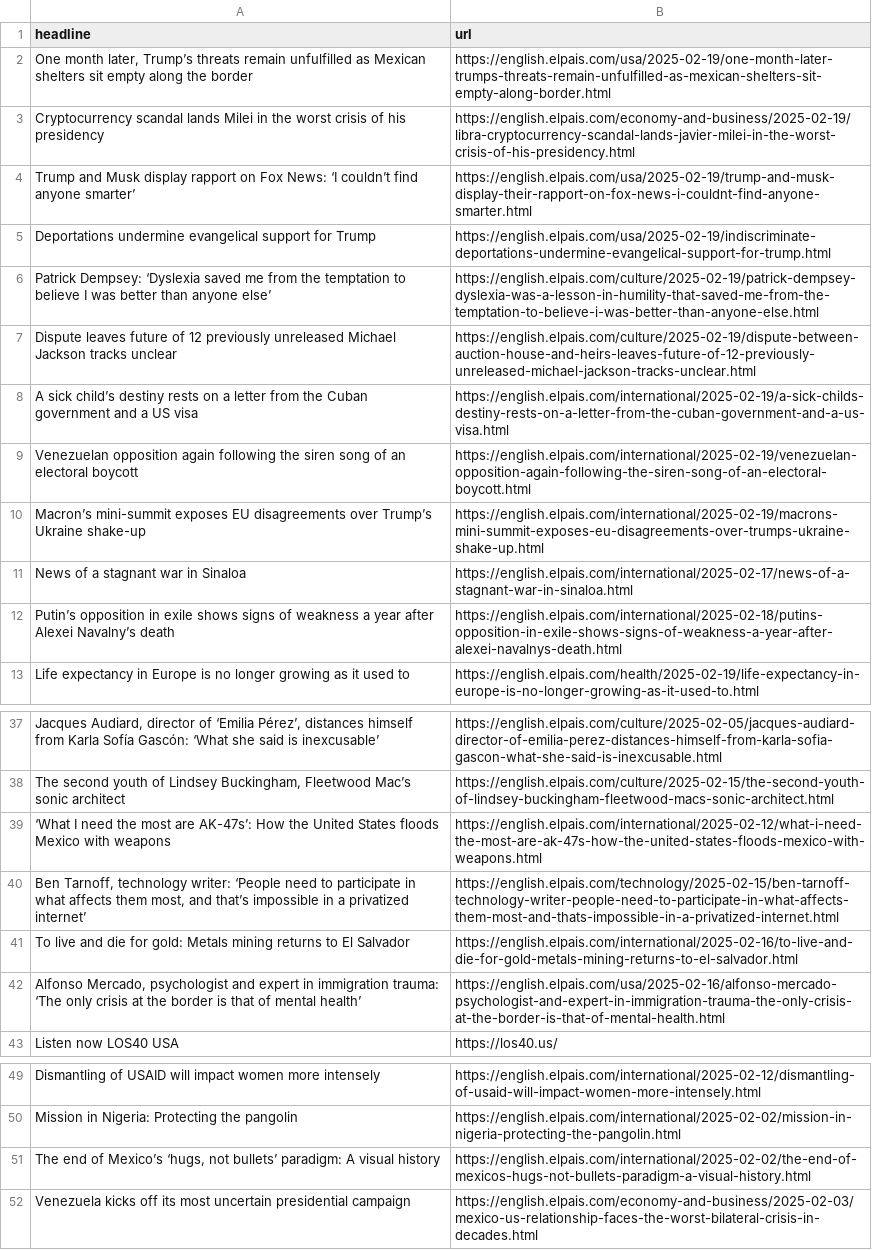
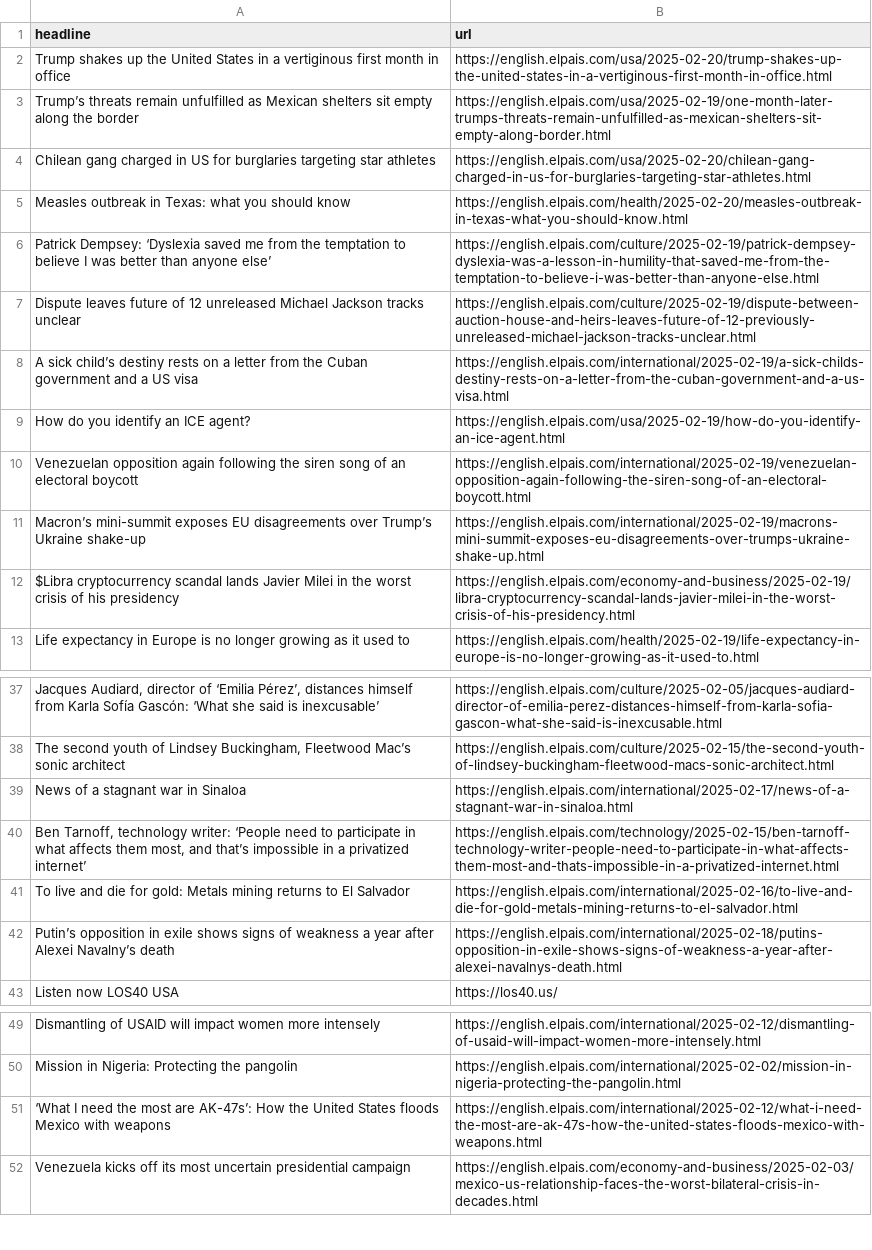
Before and after one commit to adiel3/el-pais-autoscraper, a CSV file: headlines.csv, drawn as a sheet; only a part is shown, gaps mark what is left out; removed rows and columns are numbered as before the commit, all else as after; the diff names each change by its address in the sheet, - before the commit and + after, or states it on an @@ line.

```diff
--- a/headlines.csv
+++ b/headlines.csv
+row 2: Trump shakes up the United States in a vertiginous first month in office | https://english.elpais.com/usa/2025-02-20/trump-shakes-up-the-united-states-in-a-vertiginous-first-month-in-office.html
-A3 (headline): One month later, Trump’s threats…
+A3 (headline): Trump’s threats…
-row 3: Cryptocurrency scandal lands Milei in the worst crisis of his presidency | https://english.elpais.com/economy-and-business/2025-02-19/libra-cryptocurrency-scandal-lands-javier-milei-in-the-worst-crisis-of-his-presidency.html
-row 4: Trump and Musk display rapport on Fox News: ‘I couldn’t find anyone smarter’ | https://english.elpais.com/usa/2025-02-19/trump-and-musk-display-their-rapport-on-fox-news-i-couldnt-find-anyone-smarter.html
-row 5: Deportations undermine evangelical support for Trump | https://english.elpais.com/usa/2025-02-19/indiscriminate-deportations-undermine-evangelical-support-for-trump.html
+row 4: Chilean gang charged in US for burglaries targeting star athletes | https://english.elpais.com/usa/2025-02-20/chilean-gang-charged-in-us-for-burglaries-targeting-star-athletes.html
+row 5: Measles outbreak in Texas: what you should know | https://english.elpais.com/health/2025-02-20/measles-outbreak-in-texas-what-you-should-know.html
-A7 (headline): …of 12 previously unreleased Michael…
+A7 (headline): …of 12 unreleased Michael…
+row 9: How do you identify an ICE agent? | https://english.elpais.com/usa/2025-02-19/how-do-you-identify-an-ice-agent.html
+row 12: $Libra cryptocurrency scandal lands Javier Milei in the worst crisis of his presidency | https://english.elpais.com/economy-and-business/2025-02-19/libra-cryptocurrency-scandal-lands-javier-milei-in-the-worst-crisis-of-his-presidency.html
@@ row 11 moved to row 39: News of a stagnant war in Sinaloa @@
-row 42: Alfonso Mercado, psychologist and expert in immigration trauma: ‘The only crisis at the border is that of mental health’ | https://english.elpais.com/usa/2025-02-16/alfonso-mercado-psychologist-and-expert-in-immigration-trauma-the-only-crisis-at-the-border-is-that-of-mental-health.html
@@ row 12 moved to row 42: Putin’s opposition in exile shows signs … @@
-row 51: The end of Mexico’s ‘hugs, not bullets’ paradigm: A visual history | https://english.elpais.com/international/2025-02-02/the-end-of-mexicos-hugs-not-bullets-paradigm-a-visual-history.html
@@ row 39 moved to row 51: ‘What I need the most are AK-47s’: How t… @@
```
